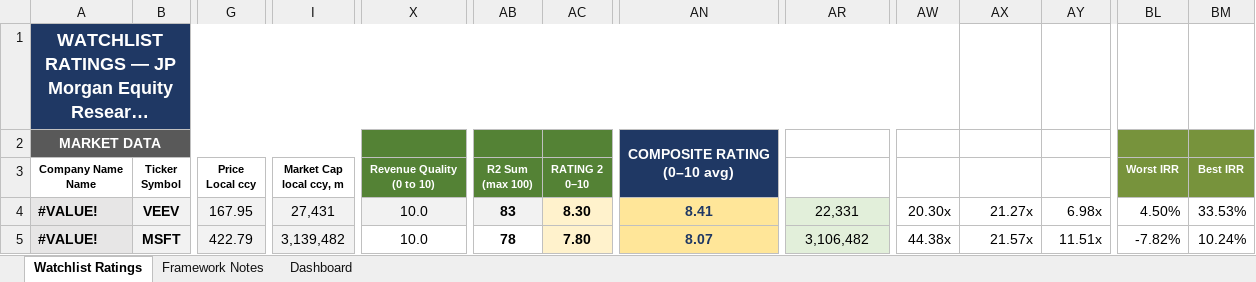
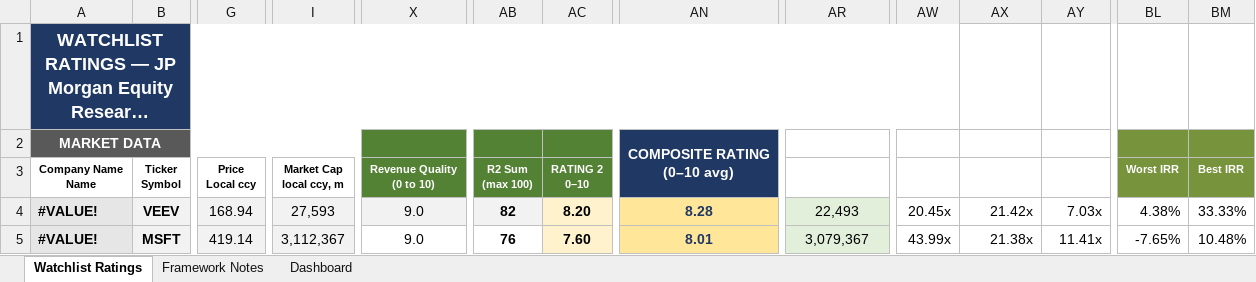
Before and after one commit to boletix/watchlist-dashboard, an Excel workbook: data/raw/watchlist_ratings.xlsx, sheet Watchlist Ratings, drawn as a sheet; only a part is shown, gaps mark what is left out; long unchanged cells end in …; values as stored, in another font and other column widths than the file's, no borders; the diff covers the shown part only; the diff names each change by its address in the sheet, - before the commit and + after, or states it on an @@ line.

Commit message:
new info on several companies

```diff
--- a/data/raw/watchlist_ratings.xlsx (sheet Watchlist Ratings)
+++ b/data/raw/watchlist_ratings.xlsx (sheet Watchlist Ratings)
-G4 (Price Local ccy): 167.95
+G4 (Price Local ccy): 168.94
-I4 (Market Cap local ccy, m): 27,431
+I4 (Market Cap local ccy, m): 27,593
-X4:X5 (Revenue Quality (0 to 10)): 10.0
+X4:X5 (Revenue Quality (0 to 10)): 9.0
-AB4 (R2 Sum (max 100)): 83
+AB4 (R2 Sum (max 100)): 82
-AC4 (RATING 2 0–10): 8.30
+AC4 (RATING 2 0–10): 8.20
-AN4: 8.41
+AN4: 8.28
-AR4 (Enterprise Value): 22,331
+AR4 (Enterprise Value): 22,493
-AW4 (EV / FCF): 20.30x
+AW4 (EV / FCF): 20.45x
-AX4 (EV / EBITDA): 21.27x
+AX4 (EV / EBITDA): 21.42x
-AY4 (EV / Sales): 6.98x
+AY4 (EV / Sales): 7.03x
-BL4 (Worst IRR): 4.50%
+BL4 (Worst IRR): 4.38%
-BM4 (Best IRR): 33.53%
+BM4 (Best IRR): 33.33%
-G5 (Price Local ccy): 422.79
+G5 (Price Local ccy): 419.14
-I5 (Market Cap local ccy, m): 3,139,482
+I5 (Market Cap local ccy, m): 3,112,367
-AB5 (R2 Sum (max 100)): 78
+AB5 (R2 Sum (max 100)): 76
-AC5 (RATING 2 0–10): 7.80
+AC5 (RATING 2 0–10): 7.60
-AN5: 8.07
+AN5: 8.01
-AR5 (Enterprise Value): 3,106,482
+AR5 (Enterprise Value): 3,079,367
-AW5 (EV / FCF): 44.38x
+AW5 (EV / FCF): 43.99x
-AX5 (EV / EBITDA): 21.57x
+AX5 (EV / EBITDA): 21.38x
-AY5 (EV / Sales): 11.51x
+AY5 (EV / Sales): 11.41x
-BL5 (Worst IRR): -7.82%
+BL5 (Worst IRR): -7.65%
-BM5 (Best IRR): 10.24%
+BM5 (Best IRR): 10.48%
```
Also changed, not shown: 580 edited cells elsewhere in this sheet, sheet Dashboard, sheet Framework Notes, hidden cells, charts or pictures.
